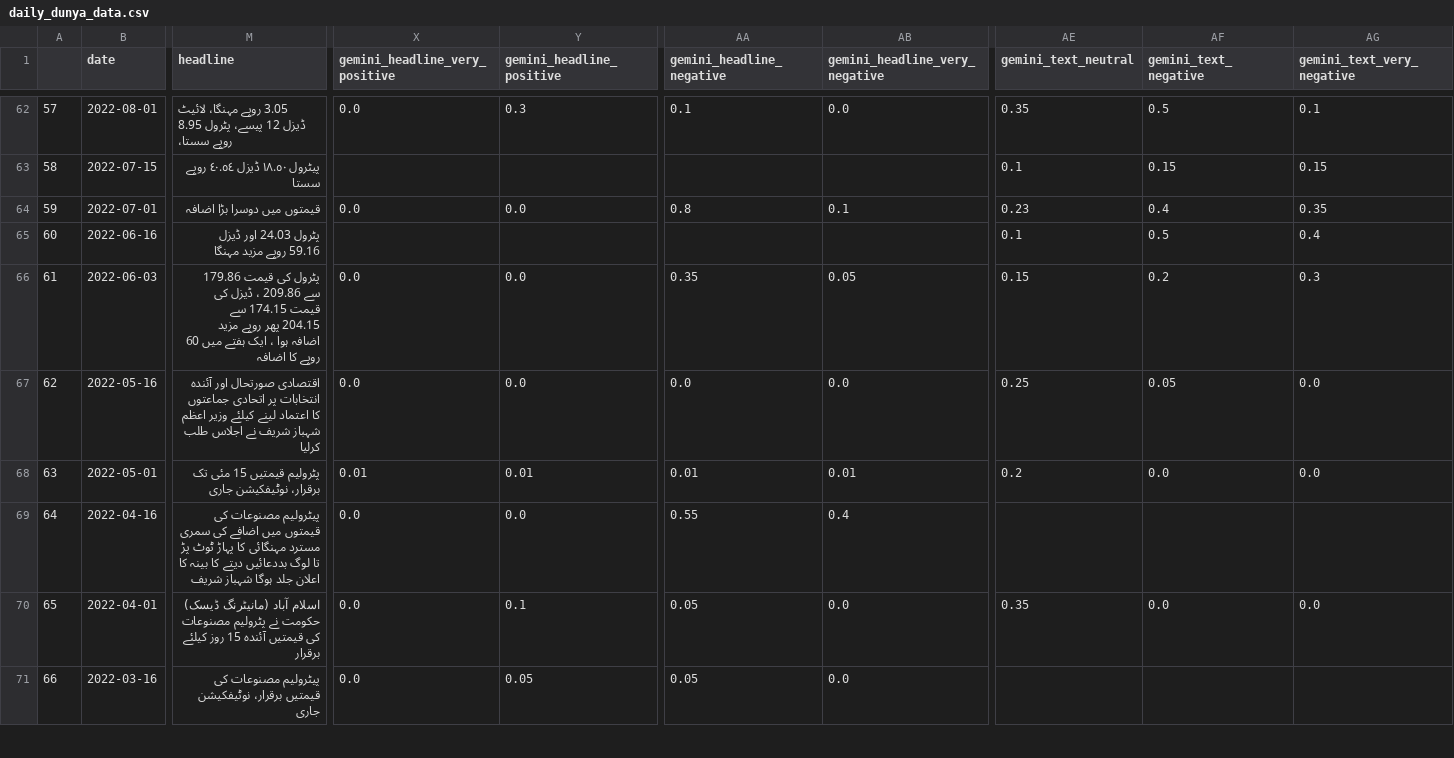
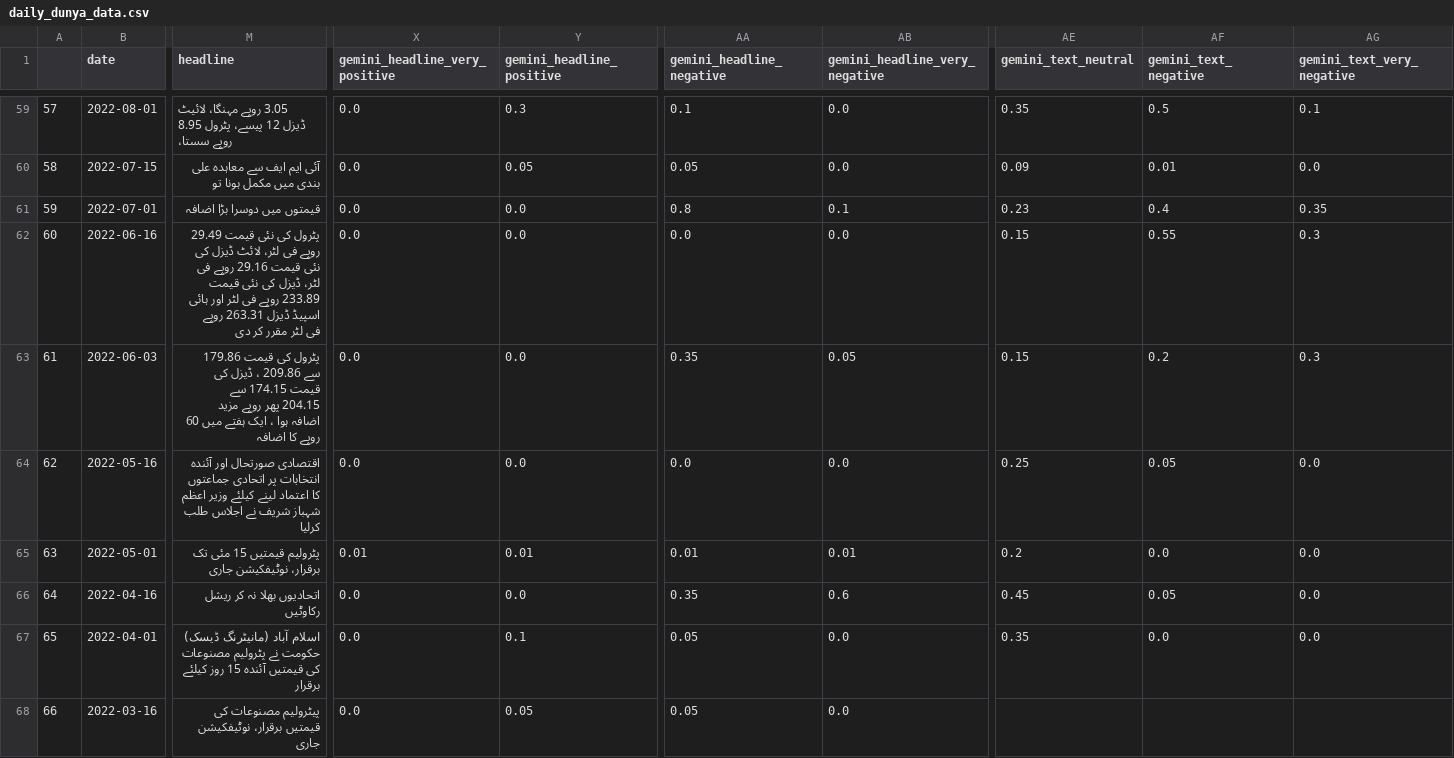
Before and after one commit to NehalNN10/STRP_Project, a CSV file: data/daily_dunya_data.csv, drawn as a sheet; only a part is shown, gaps mark what is left out; addresses are those after the commit; the diff covers the shown part only; the diff names each change by its address in the sheet, - before the commit and + after, or states it on an @@ line.

```diff
--- a/data/daily_dunya_data.csv
+++ b/data/daily_dunya_data.csv
-M60 (headline): پیٹرول ١٨.٥٠ ڈیزل ٤٠.٥٤ روپے سستا
+M60 (headline): آئی ایم ایف سے معاہدہ علی بندی میں مکمل ہونا تو
-X60 (gemini_headline_very_positive): (empty)
+X60 (gemini_headline_very_positive): 0.0
-Y60 (gemini_headline_positive): (empty)
+Y60 (gemini_headline_positive): 0.05
-AA60 (gemini_headline_negative): (empty)
+AA60 (gemini_headline_negative): 0.05
-AB60 (gemini_headline_very_negative): (empty)
+AB60 (gemini_headline_very_negative): 0.0
-AE60 (gemini_text_neutral): 0.1
+AE60 (gemini_text_neutral): 0.09
-AF60 (gemini_text_negative): 0.15
+AF60 (gemini_text_negative): 0.01
-AG60 (gemini_text_very_negative): 0.15
+AG60 (gemini_text_very_negative): 0.0
-M62 (headline): پٹرول 24.03 اور ڈیزل 59.16 روپے مزید مہنگا
+M62 (headline): پٹرول کی نئی قیمت 29.49 روپے فی لٹر، لائٹ ڈیزل کی نئی قیمت 29.16 روپے فی لٹر، ڈیزل کی نئی قیمت 233.89 روپے فی لٹر اور ہائی اسپیڈ ڈیزل 263.31 روپے فی لٹر مقرر کر دی
-X62 (gemini_headline_very_positive): (empty)
+X62 (gemini_headline_very_positive): 0.0
-Y62 (gemini_headline_positive): (empty)
+Y62 (gemini_headline_positive): 0.0
-AA62 (gemini_headline_negative): (empty)
+AA62 (gemini_headline_negative): 0.0
-AB62 (gemini_headline_very_negative): (empty)
+AB62 (gemini_headline_very_negative): 0.0
-AE62 (gemini_text_neutral): 0.1
+AE62 (gemini_text_neutral): 0.15
-AF62 (gemini_text_negative): 0.5
+AF62 (gemini_text_negative): 0.55
-AG62 (gemini_text_very_negative): 0.4
+AG62 (gemini_text_very_negative): 0.3
-M66 (headline): پیٹرولیم مصنوعات کی قیمتوں میں اضافے کی سمری مسترد مہنگائی کا پہاڑ ٹوٹ پڑ تا لوگ بددعائیں دیتے کا بینہ کا اعلان جلد ہوگا شہباز شریف
+M66 (headline): اتحادیوں بھلا نہ کر ریشل رکاوٹیں
-AA66 (gemini_headline_negative): 0.55
+AA66 (gemini_headline_negative): 0.35
-AB66 (gemini_headline_very_negative): 0.4
+AB66 (gemini_headline_very_negative): 0.6
-AE66 (gemini_text_neutral): (empty)
+AE66 (gemini_text_neutral): 0.45
-AF66 (gemini_text_negative): (empty)
+AF66 (gemini_text_negative): 0.05
-AG66 (gemini_text_very_negative): (empty)
+AG66 (gemini_text_very_negative): 0.0
```
Also changed, not shown: 3 removed rows and 75 edited cells elsewhere in this file, data/express_data.csv, data/nation_data.csv.
